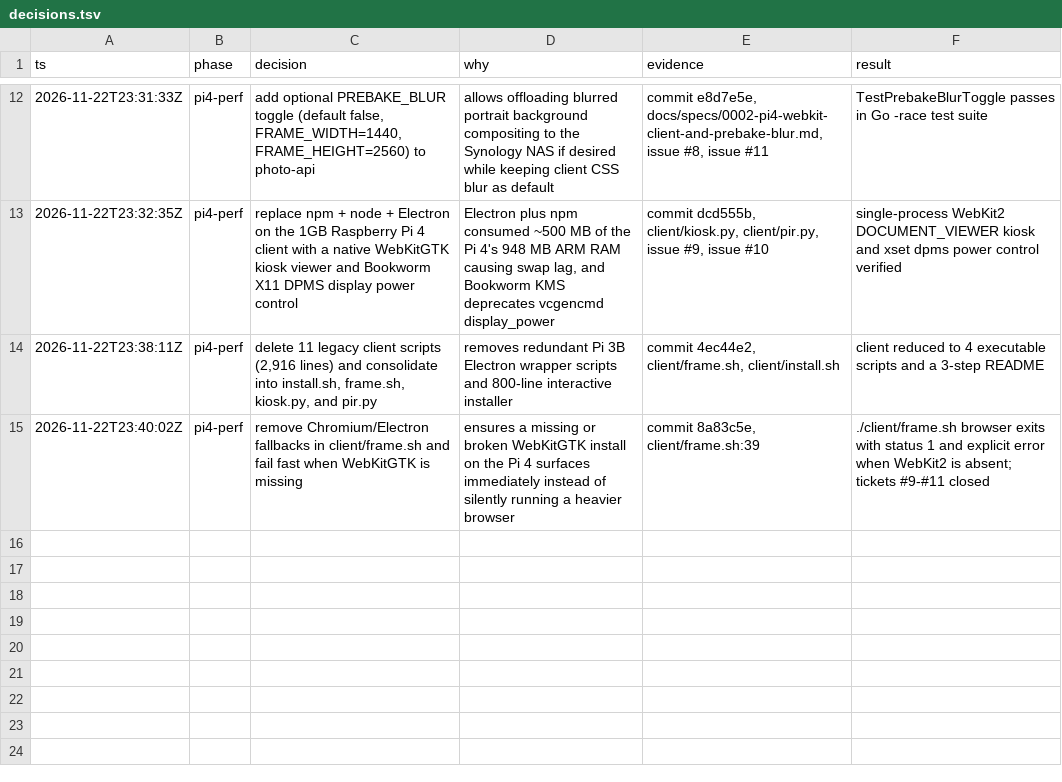
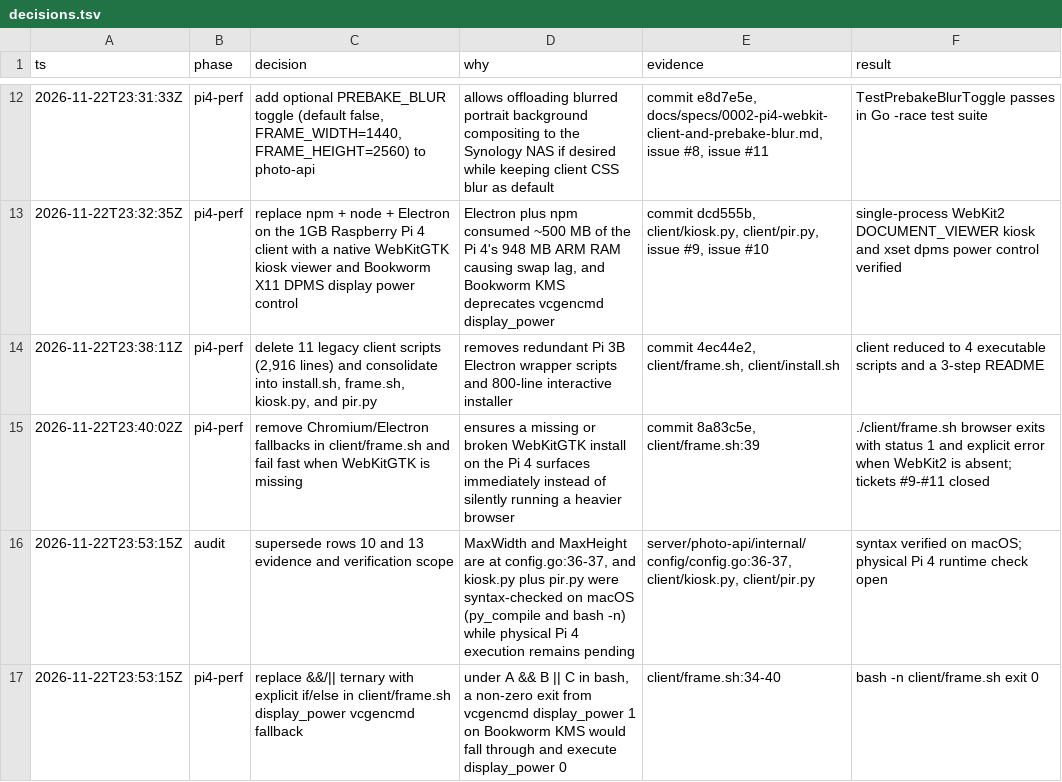
Before and after one commit to henrynvn09/self-host-digital-photo-frame, a TSV file: decisions.tsv, drawn as a sheet; only a part is shown, gaps mark what is left out; the diff names each change by its address in the sheet, - before the commit and + after, or states it on an @@ line.

Commit message:
fix(client): fix vcgencmd if/else fallback in frame.sh and append audit rows to decisions.tsv

```diff
--- a/decisions.tsv
+++ b/decisions.tsv
+row 16: 2026-11-22T23:53:15Z | audit | supersede rows 10 and 13 evidence and verification scope | MaxWidth and MaxHeight are at config.go:36-37, and kiosk.py plus pir.py were syntax-checked on macOS (py_compile and bash -n) while physical Pi 4 execution remains pending | server/photo-api/internal/config/config.go:36-37, client/kiosk.py, client/pir.py | syntax verified on macOS; physical Pi 4 runtime check open
+row 17: 2026-11-22T23:53:15Z | pi4-perf | replace &&/|| ternary with explicit if/else in client/frame.sh display_power vcgencmd fallback | under A && B || C in bash, a non-zero exit from vcgencmd display_power 1 on Bookworm KMS would fall through and execute display_power 0 | client/frame.sh:34-40 | bash -n client/frame.sh exit 0
```
Also changed, not shown: 1 other file.
